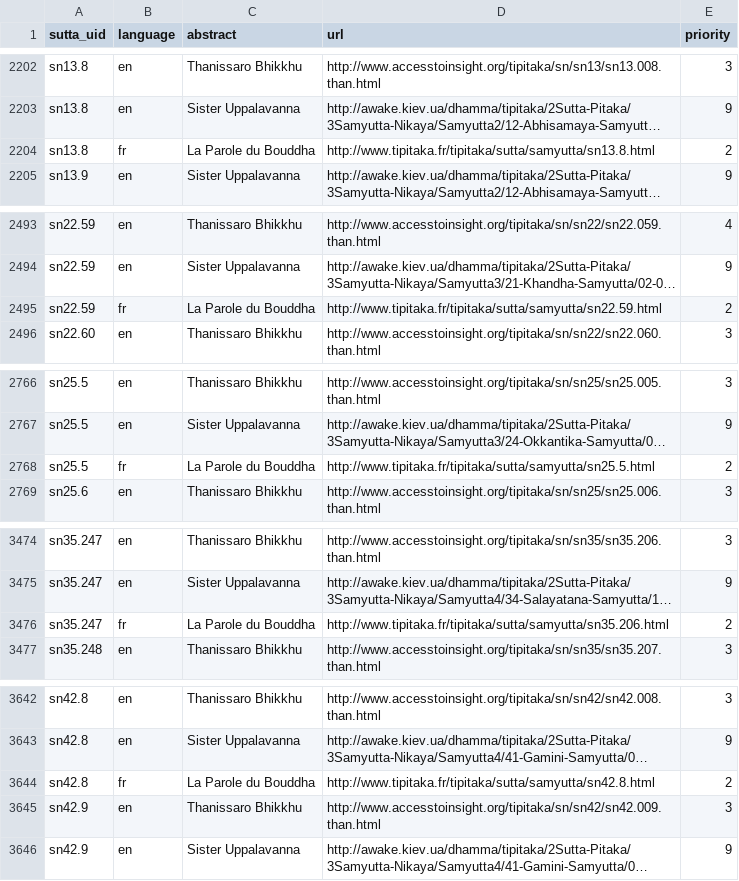
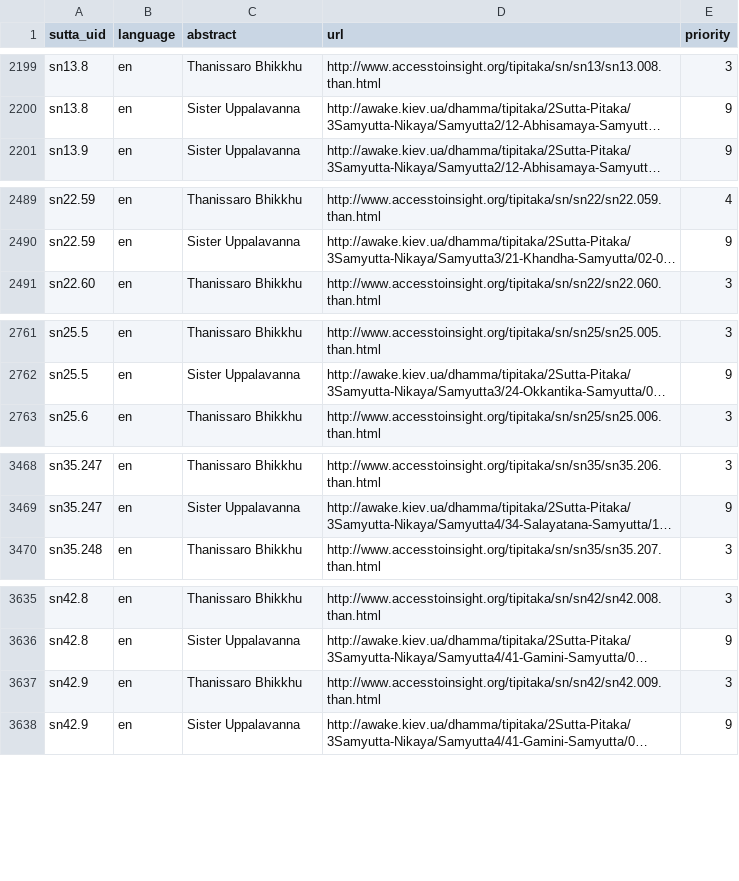
Before and after one commit to suttacentral/legacy-suttacentral-data, a CSV file: table/external_text.csv, drawn as a sheet; only a part is shown, gaps mark what is left out; long unchanged cells end in …; the diff covers the shown part only; the diff names each change by its address in the sheet, - before the commit and + after, or states it on an @@ line.

```diff
--- a/table/external_text.csv
+++ b/table/external_text.csv
-row 2204: sn13.8 | fr | La Parole du Bouddha | http://www.tipitaka.fr/tipitaka/sutta/samyutta/sn13.8.html | 2
-row 2495: sn22.59 | fr | La Parole du Bouddha | http://www.tipitaka.fr/tipitaka/sutta/samyutta/sn22.59.html | 2
-row 2768: sn25.5 | fr | La Parole du Bouddha | http://www.tipitaka.fr/tipitaka/sutta/samyutta/sn25.5.html | 2
-row 3476: sn35.247 | fr | La Parole du Bouddha | http://www.tipitaka.fr/tipitaka/sutta/samyutta/sn35.206.html | 2
-row 3644: sn42.8 | fr | La Parole du Bouddha | http://www.tipitaka.fr/tipitaka/sutta/samyutta/sn42.8.html | 2
```
Also changed, not shown: 20 removed rows elsewhere in this file, 2 other files.
